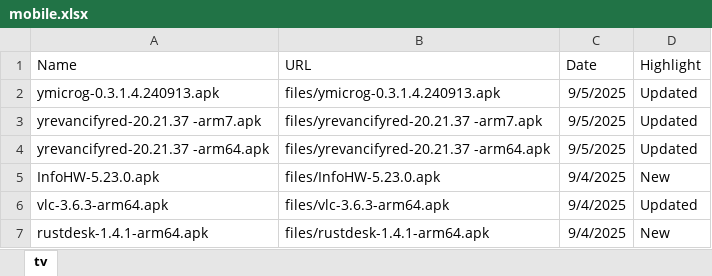
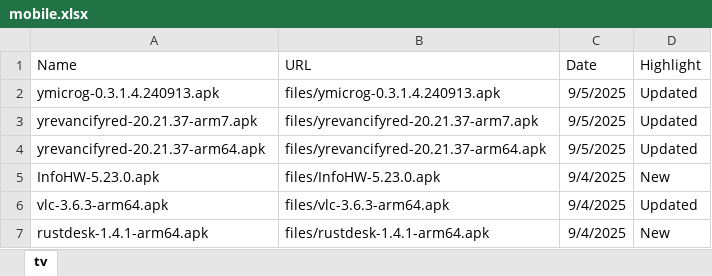
Before and after one commit to kaddons/kaddons.github.io, an Excel workbook: addons/mobile/mobile.xlsx, sheet tv, drawn as a sheet; only a part is shown; values as stored, in another font and other column widths than the file's, no borders; the diff names each change by its address in the sheet, - before the commit and + after, or states it on an @@ line.

```diff
--- a/addons/mobile/mobile.xlsx (sheet tv)
+++ b/addons/mobile/mobile.xlsx (sheet tv)
-A3 (Name): yrevancifyred-20.21.37 -arm7.apk
+A3 (Name): yrevancifyred-20.21.37-arm7.apk
-B3 (URL): files/yrevancifyred-20.21.37 -arm7.apk
+B3 (URL): files/yrevancifyred-20.21.37-arm7.apk
-A4 (Name): yrevancifyred-20.21.37 -arm64.apk
+A4 (Name): yrevancifyred-20.21.37-arm64.apk
-B4 (URL): files/yrevancifyred-20.21.37 -arm64.apk
+B4 (URL): files/yrevancifyred-20.21.37-arm64.apk
```
Also changed, not shown: 2 other files.
